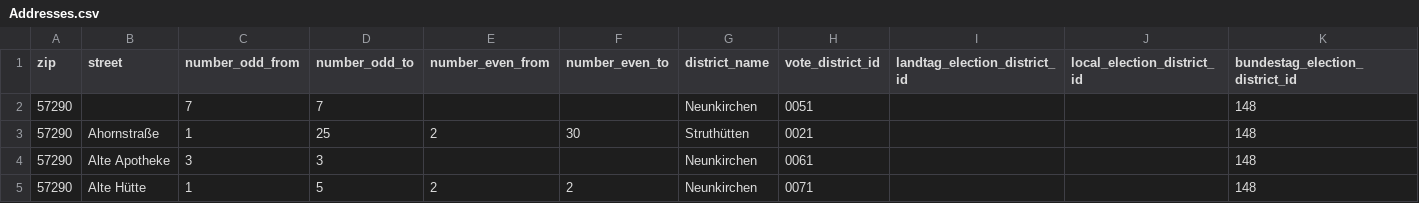
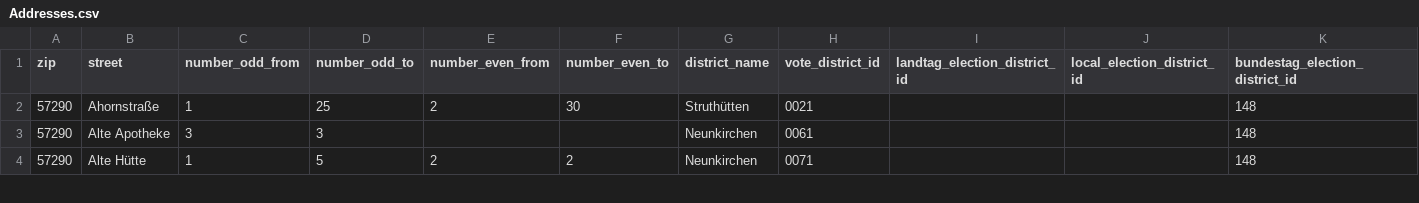
Before and after one commit to koos/wahllokalfinder-cgn, a CSV file: docs/neunkirchen/bundestagswahl-2017/Addresses.csv, drawn as a sheet; only a part is shown.

Commit message:
Neunkirchen city nil-line fix

```diff
--- a/docs/neunkirchen/bundestagswahl-2017/Addresses.csv
+++ b/docs/neunkirchen/bundestagswahl-2017/Addresses.csv
@@ -1,3 +1,2 @@
 zip;street;number_odd_from;number_odd_to;number_even_from;number_even_to;district_name;vote_district_id;landtag_election_district_id;local_election_district_id;bundestag_election_district_id
-57290;;7;7;;;Neunkirchen;0051;;;148
 57290;Ahornstraße;1;25;2;30;Struthütten;0021;;;148
```
